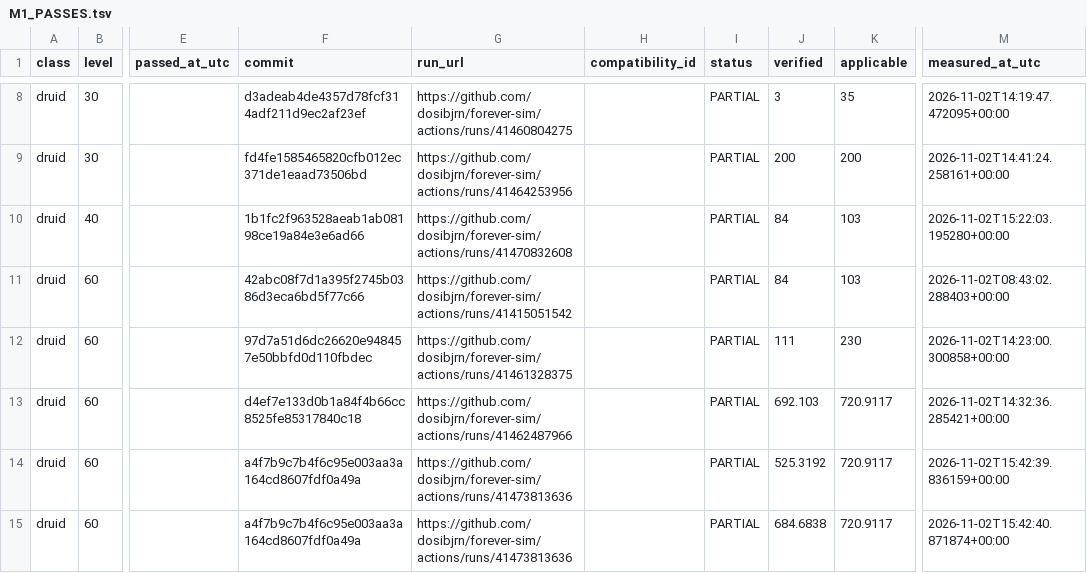
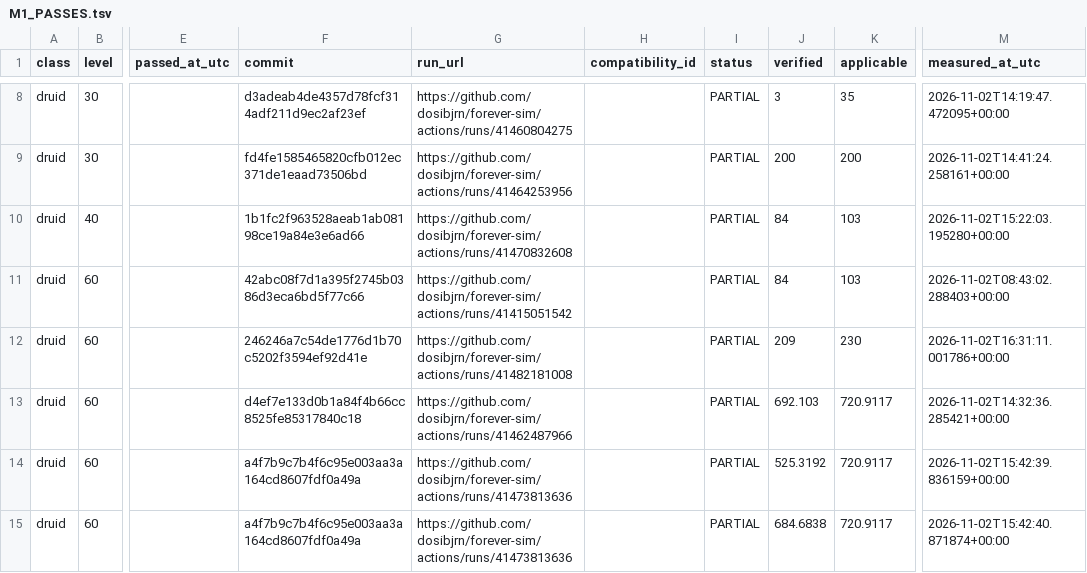
Before and after one commit to dosibjrn/forever-sim, a TSV file: docs/planning/M1_PASSES.tsv, drawn as a sheet; only a part is shown, gaps mark what is left out; the diff names each change by its address in the sheet, - before the commit and + after, or states it on an @@ line.

```diff
--- a/docs/planning/M1_PASSES.tsv
+++ b/docs/planning/M1_PASSES.tsv
-F12 (commit): 97d7a51d6dc26620e948457e50bbfd0d110fbdec
+F12 (commit): 246246a7c54de1776d1b70c5202f3594ef92d41e
-G12 (run_url): https://github.com/dosibjrn/forever-sim/actions/runs/41461328375
+G12 (run_url): https://github.com/dosibjrn/forever-sim/actions/runs/41482181008
-J12 (verified): 111
+J12 (verified): 209
-M12 (measured_at_utc): 2026-11-02T14:23:00.300858+00:00
+M12 (measured_at_utc): 2026-11-02T16:31:11.001786+00:00
```
Also changed, not shown: 1 other file.
